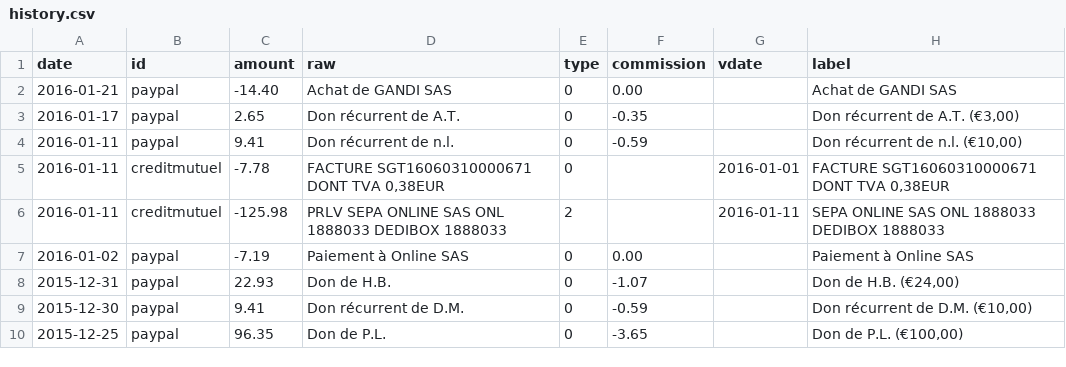
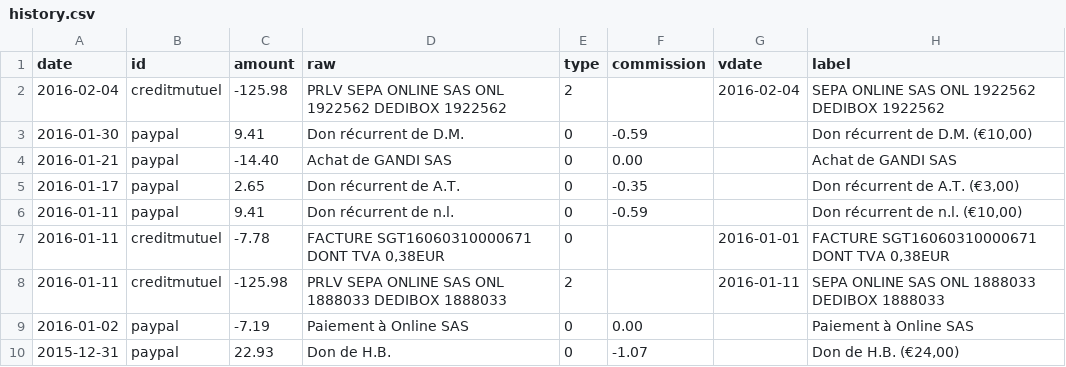
Before and after one commit to regardscitoyens/banque, a CSV file: data/history.csv, drawn as a sheet; only a part is shown; the shorter side is filled out with more unchanged rows.

```diff
--- a/data/history.csv
+++ b/data/history.csv
@@ -1,2 +1,4 @@
 date,id,amount,raw,type,commission,vdate,label
+2016-02-04,creditmutuel,-125.98,PRLV SEPA ONLINE SAS ONL 1922562 DEDIBOX 1922562,2,,2016-02-04,SEPA ONLINE SAS ONL 1922562 DEDIBOX 1922562
+2016-01-30,paypal,9.41,Don récurrent de D.M.,0,-0.59,,"Don récurrent de D.M. (€10,00)"
 2016-01-21,paypal,-14.40,Achat de GANDI SAS,0,0.00,,Achat de GANDI SAS
```
Also changed, not shown: 1 other file.
